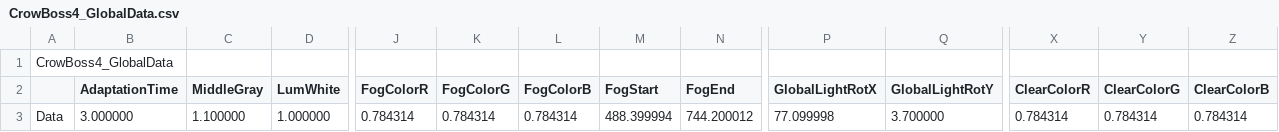
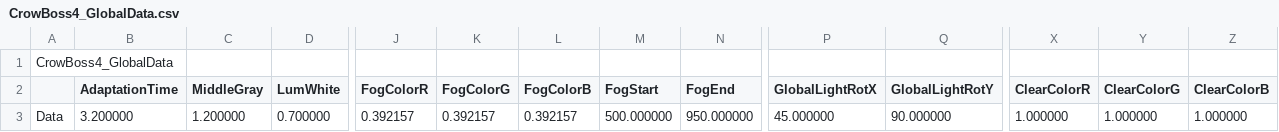
Before and after one commit to KimNamWook316/DX113D_LOL, a CSV file: Editor/Bin/Excel/SceneGlobalData/CrowBoss4_GlobalData.csv, drawn as a sheet; only a part is shown, gaps mark what is left out; the diff names each change by its address in the sheet, - before the commit and + after, or states it on an @@ line.

```diff
--- a/Editor/Bin/Excel/SceneGlobalData/CrowBoss4_GlobalData.csv
+++ b/Editor/Bin/Excel/SceneGlobalData/CrowBoss4_GlobalData.csv
-B3 (AdaptationTime): 3.000000
+B3 (AdaptationTime): 3.200000
-C3 (MiddleGray): 1.100000
+C3 (MiddleGray): 1.200000
-D3 (LumWhite): 1.000000
+D3 (LumWhite): 0.700000
-J3 (FogColorR): 0.784314
+J3 (FogColorR): 0.392157
-K3 (FogColorG): 0.784314
+K3 (FogColorG): 0.392157
-L3 (FogColorB): 0.784314
+L3 (FogColorB): 0.392157
-M3 (FogStart): 488.399994
+M3 (FogStart): 500.000000
-N3 (FogEnd): 744.200012
+N3 (FogEnd): 950.000000
-P3 (GlobalLightRotX): 77.099998
+P3 (GlobalLightRotX): 45.000000
-Q3 (GlobalLightRotY): 3.700000
+Q3 (GlobalLightRotY): 90.000000
-X3 (ClearColorR): 0.784314
+X3 (ClearColorR): 1.000000
-Y3 (ClearColorG): 0.784314
+Y3 (ClearColorG): 1.000000
-Z3 (ClearColorB): 0.784314
+Z3 (ClearColorB): 1.000000
```
Also changed, not shown: 2 other files.
